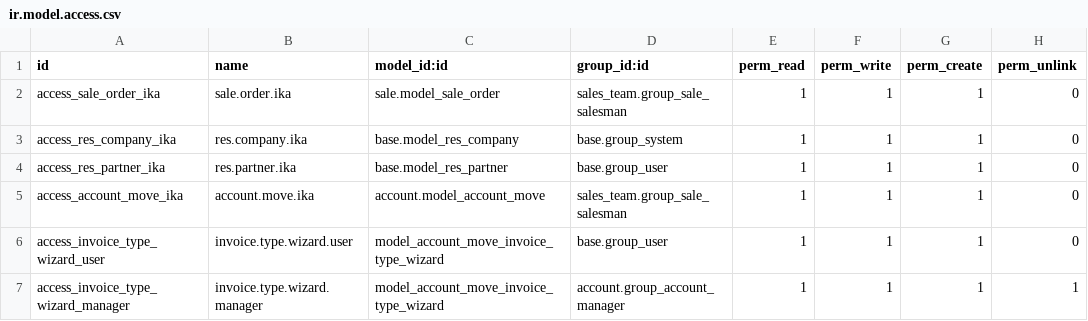
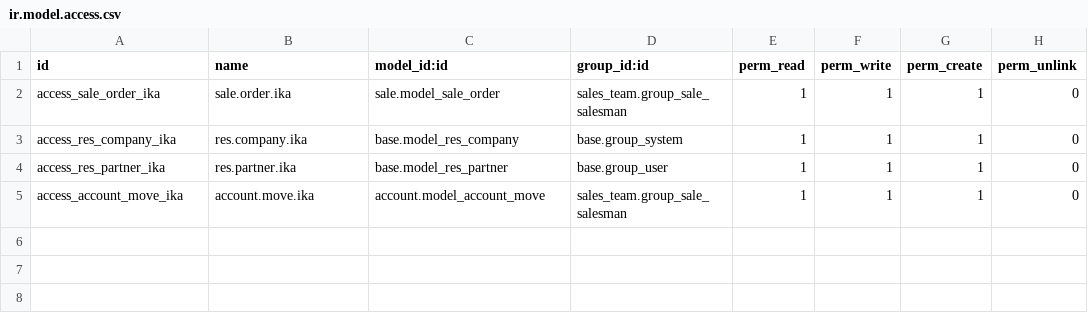
Before and after one commit to Fiama226/moduleikasolutionodooventes, a CSV file: security/ir.model.access.csv, drawn as a sheet.

```diff
--- a/security/ir.model.access.csv
+++ b/security/ir.model.access.csv
@@ -5,3 +5 @@ access_res_partner_ika,res.partner.ika,base.model_res_partner,base.group_user,1,
 access_account_move_ika,account.move.ika,account.model_account_move,sales_team.group_sale_salesman,1,1,1,0
-access_invoice_type_wizard_user,invoice.type.wizard.user,model_account_move_invoice_type_wizard,base.group_user,1,1,1,0
-access_invoice_type_wizard_manager,invoice.type.wizard.manager,model_account_move_invoice_type_wizard,account.group_account_manager,1,1,1,1
```
Also changed, not shown: 10 other files.
